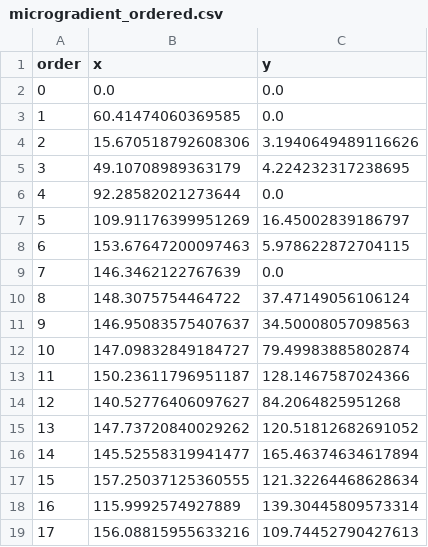
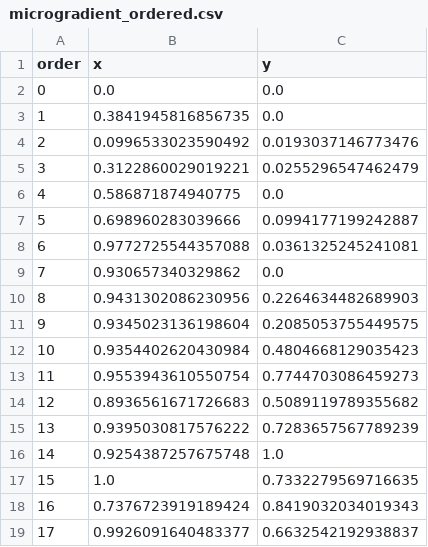
Before and after one commit to QianLabUSC/lassie-decisionmaking, a CSV file: flask/planningStack/csv_data/microgradient_ordered.csv, drawn as a sheet; only a part is shown; the diff covers the shown part only.

```diff
--- a/flask/planningStack/csv_data/microgradient_ordered.csv
+++ b/flask/planningStack/csv_data/microgradient_ordered.csv
@@ -2,18 +2,18 @@ order,x,y
 0,0.0,0.0
-1,60.41474060369585,0.0
-2,15.670518792608306,3.1940649489116626
-3,49.10708989363179,4.224232317238695
-4,92.28582021273644,0.0
-5,109.91176399951269,16.45002839186797
-6,153.67647200097463,5.978622872704115
-7,146.3462122767639,0.0
-8,148.3075754464722,37.47149056106124
-9,146.95083575407637,34.50008057098563
-10,147.09832849184727,79.49983885802874
-11,150.23611796951187,128.1467587024366
-12,140.52776406097627,84.2064825951268
-13,147.73720840029262,120.51812682691052
-14,145.52558319941477,165.46374634617894
-15,157.25037125360555,121.32264468628634
-16,115.9992574927889,139.30445809573314
-17,156.08815955633216,109.74452790427613
+1,0.3841945816856735,0.0
+2,0.0996533023590492,0.0193037146773476
+3,0.3122860029019221,0.0255296547462479
+4,0.586871874940775,0.0
+5,0.698960283039666,0.0994177199242887
+6,0.9772725544357088,0.0361325245241081
+7,0.930657340329862,0.0
+8,0.9431302086230956,0.2264634482689903
+9,0.9345023136198604,0.2085053755449575
+10,0.9354402620430984,0.4804668129035423
+11,0.9553943610550754,0.7744703086459273
+12,0.8936561671726683,0.5089119789355682
+13,0.9395030817576222,0.7283657567789239
+14,0.9254387257675748,1.0
+15,1.0,0.7332279569716635
+16,0.7376723919189424,0.8419032034019343
+17,0.9926091640483377,0.6632542192938837
```
Also changed, not shown: 66 edited cells elsewhere in this file, flask/planningStack/csv_data/ordered_baseline.csv, flask/planningStack/csv_data/zonecoverage_ordered.csv, 3 other files.
